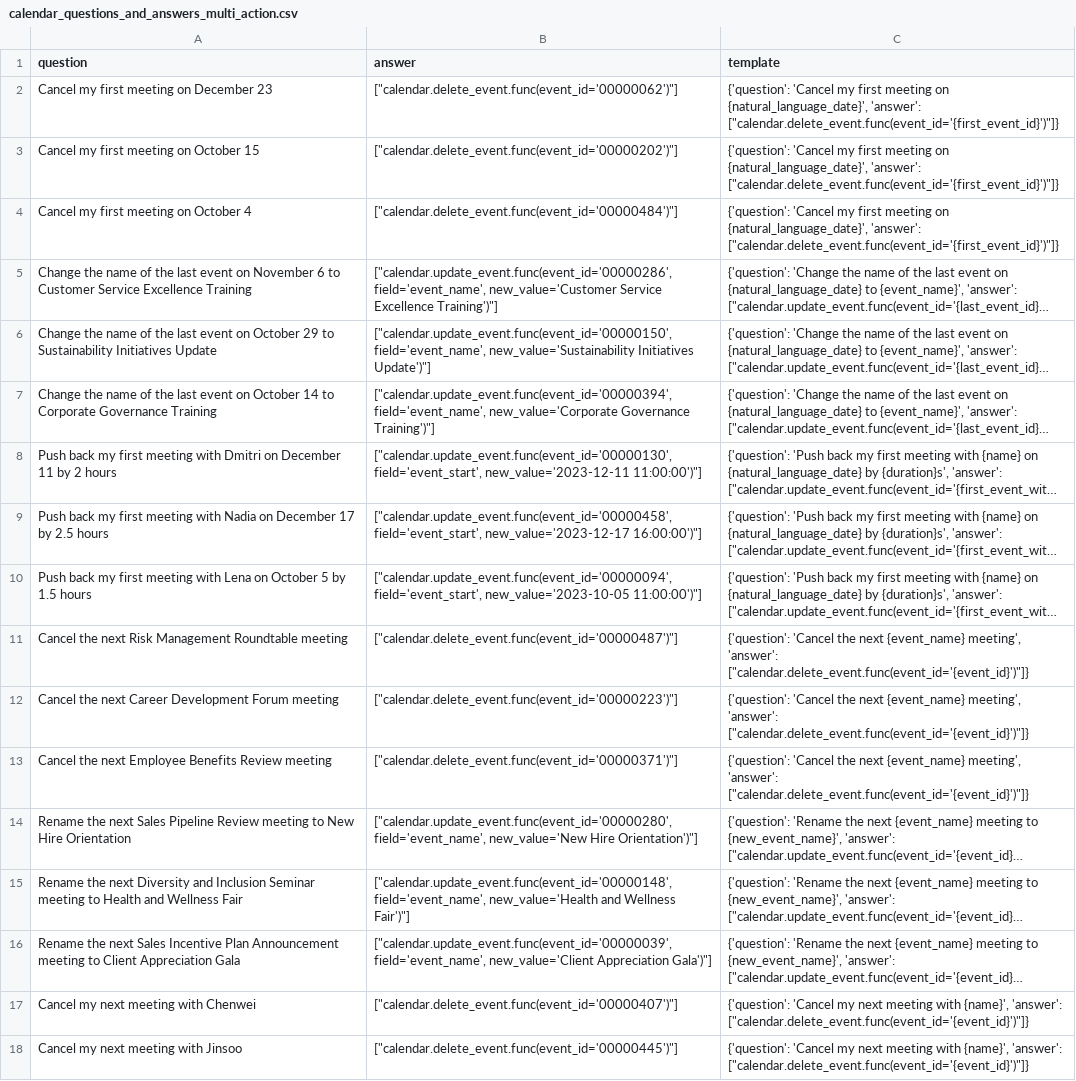
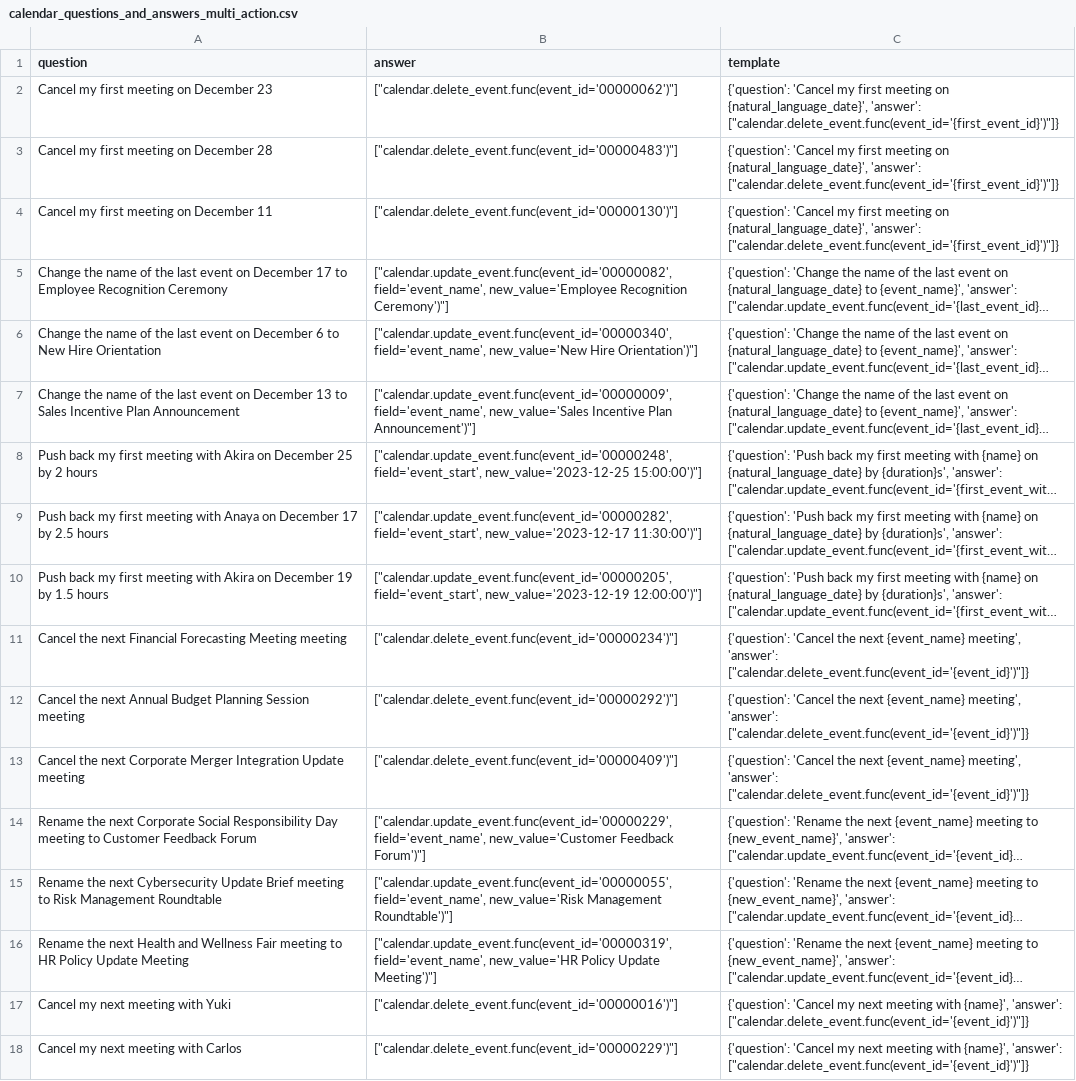
Before and after one commit to olly-styles/WorkBench, a CSV file: data/processed/calendar_questions_and_answers_multi_action.csv, drawn as a sheet; only a part is shown; long unchanged cells end in …; the diff covers the shown part only; the diff names each change by its address in the sheet, - before the commit and + after, or states it on an @@ line.

Commit message:
address PR comments, regenerate questions

```diff
--- a/data/processed/calendar_questions_and_answers_multi_action.csv
+++ b/data/processed/calendar_questions_and_answers_multi_action.csv
-A3 (question): Cancel my first meeting on October 15
+A3 (question): Cancel my first meeting on December 28
-B3 (answer): ["calendar.delete_event.func(event_id='00000202')"]
+B3 (answer): ["calendar.delete_event.func(event_id='00000483')"]
-A4 (question): Cancel my first meeting on October 4
+A4 (question): Cancel my first meeting on December 11
-B4 (answer): ["calendar.delete_event.func(event_id='00000484')"]
+B4 (answer): ["calendar.delete_event.func(event_id='00000130')"]
-A5 (question): …event on November 6 to Customer Service Excellence Training
+A5 (question): …event on December 17 to Employee Recognition Ceremony
-B5 (answer): ["calendar.update_event.func(event_id='00000286', field='event_name', new_value='Customer Service Excellence Training')"]
+B5 (answer): ["calendar.update_event.func(event_id='00000082', field='event_name', new_value='Employee Recognition Ceremony')"]
-A6 (question): …event on October 29 to Sustainability Initiatives Update
+A6 (question): …event on December 6 to New Hire Orientation
-B6 (answer): ["calendar.update_event.func(event_id='00000150', field='event_name', new_value='Sustainability Initiatives Update')"]
+B6 (answer): ["calendar.update_event.func(event_id='00000340', field='event_name', new_value='New Hire Orientation')"]
-A7 (question): …event on October 14 to Corporate Governance Training
+A7 (question): …event on December 13 to Sales Incentive Plan Announcement
-B7 (answer): ["calendar.update_event.func(event_id='00000394', field='event_name', new_value='Corporate Governance Training')"]
+B7 (answer): ["calendar.update_event.func(event_id='00000009', field='event_name', new_value='Sales Incentive Plan Announcement')"]
-A8 (question): …meeting with Dmitri on December 11 by 2…
+A8 (question): …meeting with Akira on December 25 by 2…
-B8 (answer): ["calendar.update_event.func(event_id='00000130', field='event_start', new_value='2023-12-11 11:00:00')"]
+B8 (answer): ["calendar.update_event.func(event_id='00000248', field='event_start', new_value='2023-12-25 15:00:00')"]
-A9 (question): …meeting with Nadia on December…
+A9 (question): …meeting with Anaya on December…
-B9 (answer): ["calendar.update_event.func(event_id='00000458', field='event_start', new_value='2023-12-17 16:00:00')"]
+B9 (answer): ["calendar.update_event.func(event_id='00000282', field='event_start', new_value='2023-12-17 11:30:00')"]
-A10 (question): …meeting with Lena on October 5 by 1.5…
+A10 (question): …meeting with Akira on December 19 by 1.5…
-B10 (answer): ["calendar.update_event.func(event_id='00000094', field='event_start', new_value='2023-10-05 11:00:00')"]
+B10 (answer): ["calendar.update_event.func(event_id='00000205', field='event_start', new_value='2023-12-19 12:00:00')"]
-A11 (question): …the next Risk Management Roundtable meeting
+A11 (question): …the next Financial Forecasting Meeting meeting
-B11 (answer): ["calendar.delete_event.func(event_id='00000487')"]
+B11 (answer): ["calendar.delete_event.func(event_id='00000234')"]
-A12 (question): …the next Career Development Forum meeting
+A12 (question): …the next Annual Budget Planning Session meeting
-B12 (answer): ["calendar.delete_event.func(event_id='00000223')"]
+B12 (answer): ["calendar.delete_event.func(event_id='00000292')"]
-A13 (question): …the next Employee Benefits Review meeting
+A13 (question): …the next Corporate Merger Integration Update meeting
-B13 (answer): ["calendar.delete_event.func(event_id='00000371')"]
+B13 (answer): ["calendar.delete_event.func(event_id='00000409')"]
-A14 (question): …the next Sales Pipeline Review meeting to New Hire Orientation
+A14 (question): …the next Corporate Social Responsibility Day meeting to Customer Feedback Forum
-B14 (answer): ["calendar.update_event.func(event_id='00000280', field='event_name', new_value='New Hire Orientation')"]
+B14 (answer): ["calendar.update_event.func(event_id='00000229', field='event_name', new_value='Customer Feedback Forum')"]
-A15 (question): …the next Diversity and Inclusion Seminar meeting to Health and Wellness Fair
+A15 (question): …the next Cybersecurity Update Brief meeting to Risk Management Roundtable
-B15 (answer): ["calendar.update_event.func(event_id='00000148', field='event_name', new_value='Health and Wellness Fair')"]
+B15 (answer): ["calendar.update_event.func(event_id='00000055', field='event_name', new_value='Risk Management Roundtable')"]
-A16 (question): …the next Sales Incentive Plan Announcement meeting to Client Appreciation Gala
+A16 (question): …the next Health and Wellness Fair meeting to HR Policy Update Meeting
-B16 (answer): ["calendar.update_event.func(event_id='00000039', field='event_name', new_value='Client Appreciation Gala')"]
+B16 (answer): ["calendar.update_event.func(event_id='00000319', field='event_name', new_value='HR Policy Update Meeting')"]
-A17 (question): Cancel my next meeting with Chenwei
+A17 (question): Cancel my next meeting with Yuki
-B17 (answer): ["calendar.delete_event.func(event_id='00000407')"]
+B17 (answer): ["calendar.delete_event.func(event_id='00000016')"]
-A18 (question): Cancel my next meeting with Jinsoo
+A18 (question): Cancel my next meeting with Carlos
-B18 (answer): ["calendar.delete_event.func(event_id='00000445')"]
+B18 (answer): ["calendar.delete_event.func(event_id='00000229')"]
```
Also changed, not shown: 2 added rows, 3 removed rows and 21 edited cells elsewhere in this file, data/processed/analytics_questions_and_answers_multi_action.csv, data/processed/calendar_questions_and_answers_single_action.csv, 4 other files.
